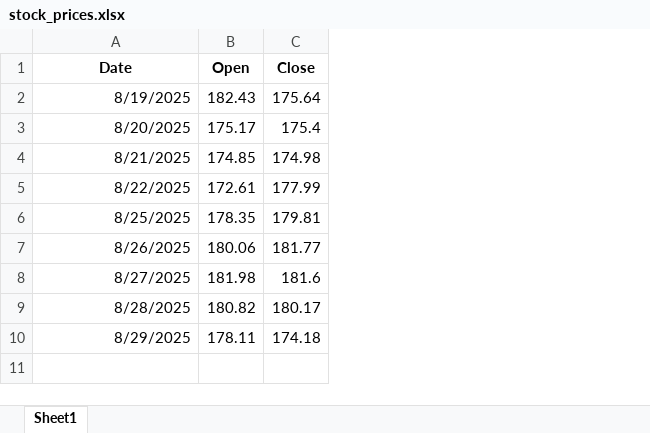
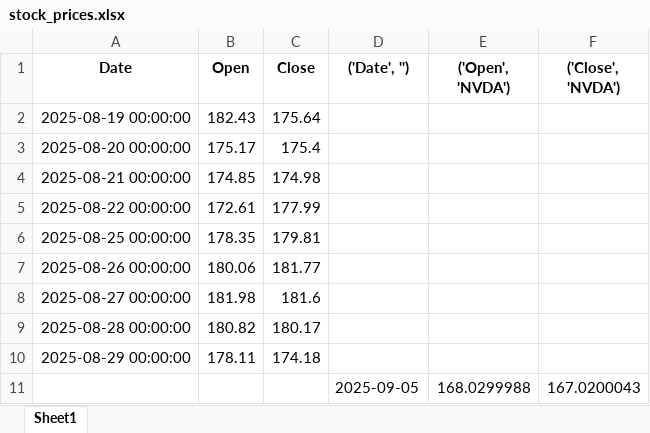
Before and after one commit to Ashkraze/Stocknews-Scrapper, an Excel workbook: stock_prices.xlsx, sheet Sheet1, drawn as a sheet; values as stored, in another font and other column widths than the file's, no borders; the diff names each change by its address in the sheet, - before the commit and + after, or states it on an @@ line.

```diff
--- a/stock_prices.xlsx (sheet Sheet1)
+++ b/stock_prices.xlsx (sheet Sheet1)
+column D (('Date', '')), empty
+column E (('Open', 'NVDA')), empty
+column F (('Close', 'NVDA')), empty
-A2 (Date): 8/19/2025
+A2 (Date): 2025-08-19 00:00:00
-A3 (Date): 8/20/2025
+A3 (Date): 2025-08-20 00:00:00
-A4 (Date): 8/21/2025
+A4 (Date): 2025-08-21 00:00:00
-A5 (Date): 8/22/2025
+A5 (Date): 2025-08-22 00:00:00
-A6 (Date): 8/25/2025
+A6 (Date): 2025-08-25 00:00:00
-A7 (Date): 8/26/2025
+A7 (Date): 2025-08-26 00:00:00
-A8 (Date): 8/27/2025
+A8 (Date): 2025-08-27 00:00:00
-A9 (Date): 8/28/2025
+A9 (Date): 2025-08-28 00:00:00
-A10 (Date): 8/29/2025
+A10 (Date): 2025-08-29 00:00:00
+row 11:  |  |  | 2025-09-05 | 168.0299988 | 167.0200043
```
